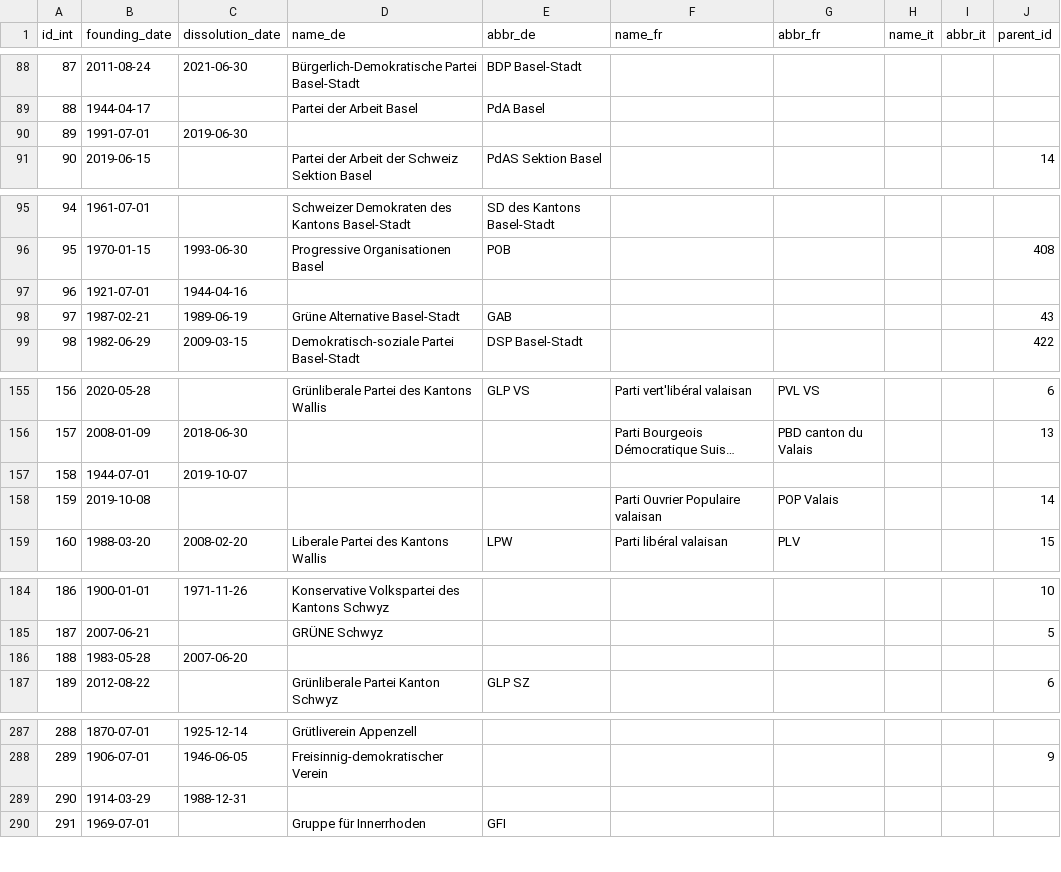
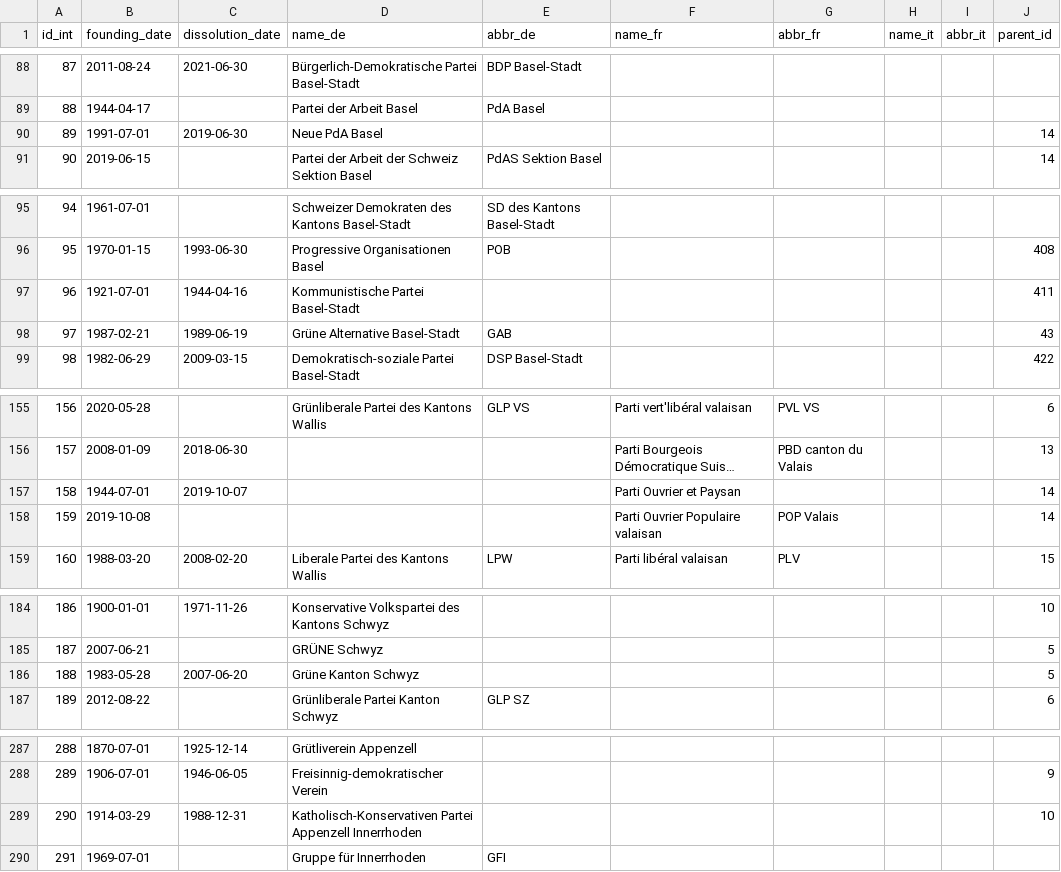
Before and after one commit to swiss/fch-political-party-pipeline, a CSV file: data/output/parties_overview.csv, drawn as a sheet; only a part is shown, gaps mark what is left out; long unchanged cells end in …; the diff covers the shown part only; the diff names each change by its address in the sheet, - before the commit and + after, or states it on an @@ line.

```diff
--- a/data/output/parties_overview.csv
+++ b/data/output/parties_overview.csv
-D90 (name_de): (empty)
+D90 (name_de): Neue PdA Basel
-J90 (parent_id): (empty)
+J90 (parent_id): 14
-D97 (name_de): (empty)
+D97 (name_de): Kommunistische Partei Basel-Stadt
-J97 (parent_id): (empty)
+J97 (parent_id): 411
-F157 (name_fr): (empty)
+F157 (name_fr): Parti Ouvrier et Paysan
-J157 (parent_id): (empty)
+J157 (parent_id): 14
-D186 (name_de): (empty)
+D186 (name_de): Grüne Kanton Schwyz
-J186 (parent_id): (empty)
+J186 (parent_id): 5
-D289 (name_de): (empty)
+D289 (name_de): Katholisch-Konservativen Partei Appenzell Innerrhoden
-J289 (parent_id): (empty)
+J289 (parent_id): 10
```
Also changed, not shown: 43 edited cells elsewhere in this file, 4 other files.
